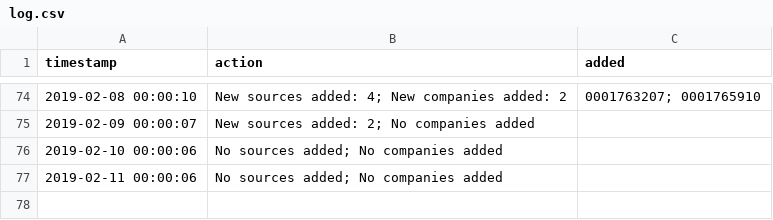
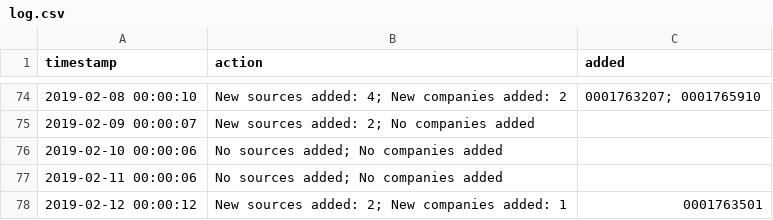
Before and after one commit to t-morrison/t-morrison.github.io, a CSV file: abs-ee/data/log.csv, drawn as a sheet; only a part is shown, gaps mark what is left out; the diff names each change by its address in the sheet, - before the commit and + after, or states it on an @@ line.

Commit message:
updating companies and log

```diff
--- a/abs-ee/data/log.csv
+++ b/abs-ee/data/log.csv
+row 78: 2019-02-12 00:00:12 | New sources added: 2; New companies added: 1 | 0001763501
```
Also changed, not shown: abs-ee/data/companies.csv, abs-ee/data/sources.csv.
